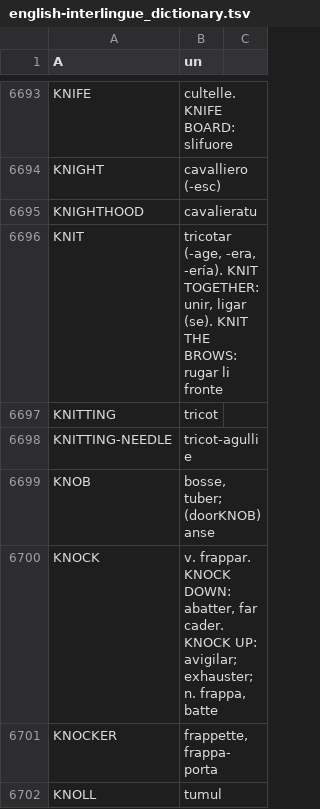
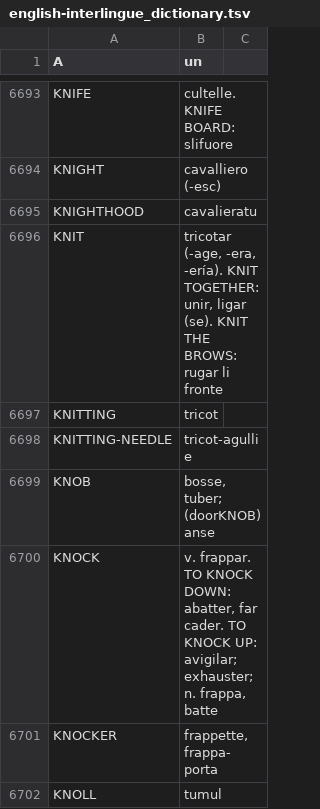
Before and after one commit to ne-alinome/english-interlingue-dictionary, a TSV file: src/english-interlingue_dictionary.tsv, drawn as a sheet; only a part is shown, gaps mark what is left out; the diff covers the shown part only.

```diff
--- a/src/english-interlingue_dictionary.tsv
+++ b/src/english-interlingue_dictionary.tsv
@@ -6699,3 +6699,3 @@ KNITTING-NEEDLE	tricot-agullie
 KNOB	bosse, tuber; (doorKNOB) anse
-KNOCK	v. frappar. KNOCK DOWN: abatter, far cader. KNOCK UP: avigilar; exhauster; n. frappa, batte
+KNOCK	v. frappar. TO KNOCK DOWN: abatter, far cader. TO KNOCK UP: avigilar; exhauster; n. frappa, batte
 KNOCKER	frappette, frappa-porta
```
Also changed, not shown: 21 edited cells elsewhere in this file, 2 other files.
